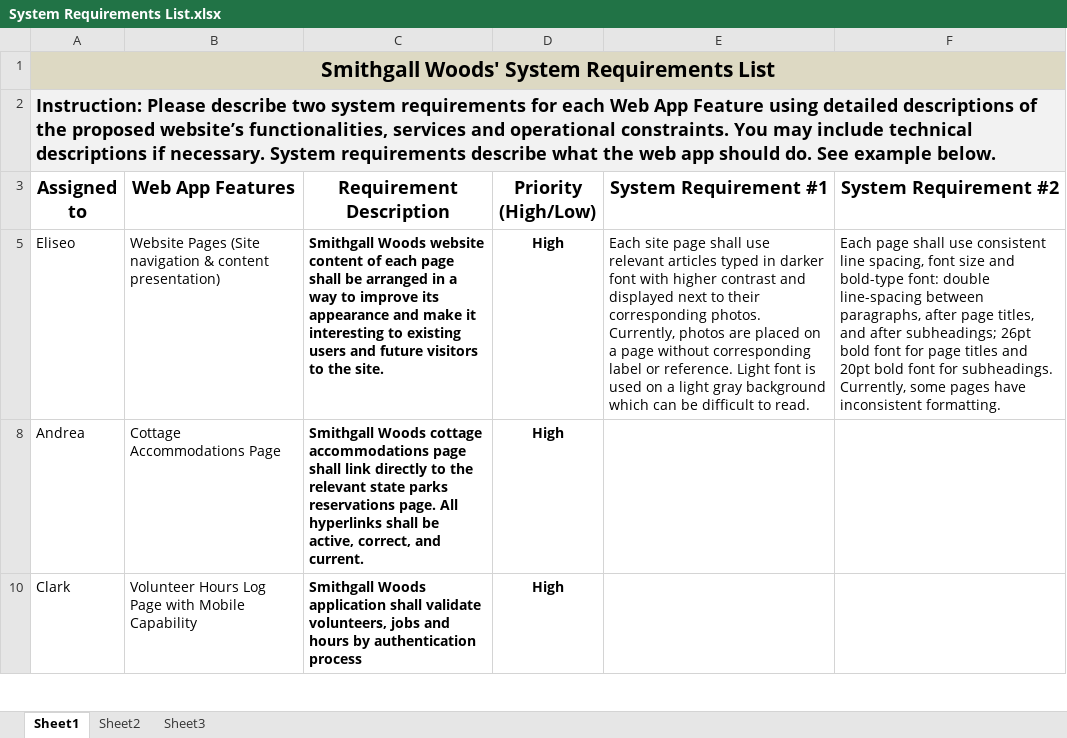
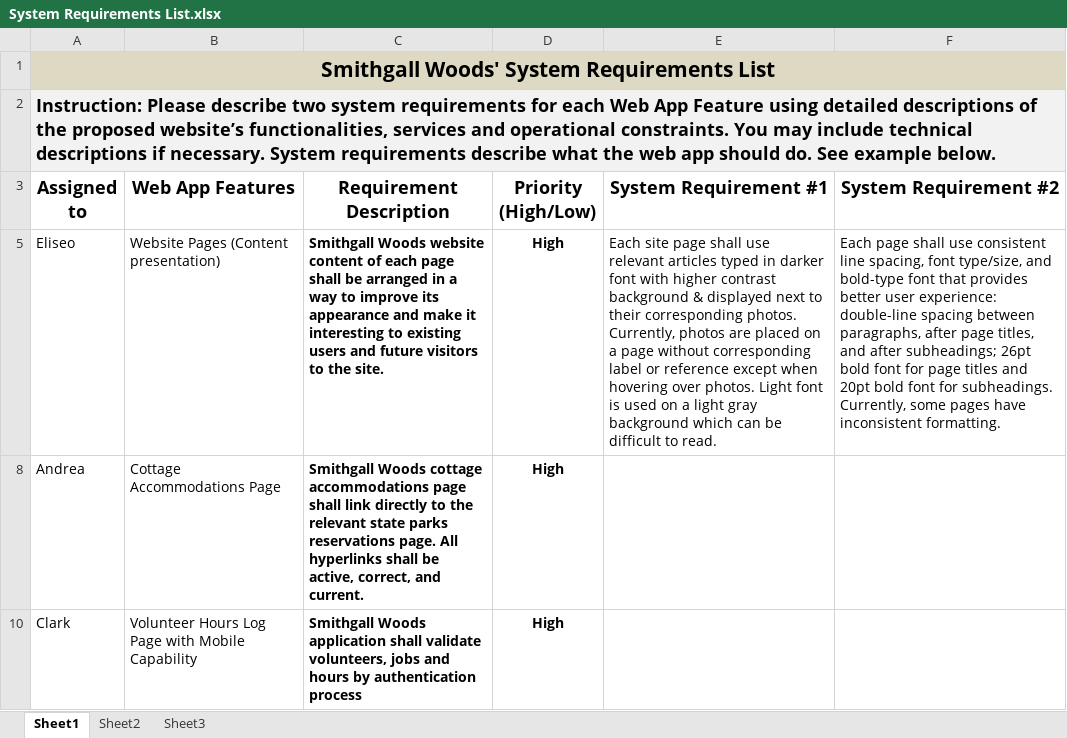
Before and after one commit to ehsantos11/MIST7590-Smithgall-Project, an Excel workbook: System Requirements List.xlsx, sheet Sheet1, drawn as a sheet; only a part is shown; values as stored, in another font and other column widths than the file's, no borders; table styles not drawn; the diff names each change by its address in the sheet, - before the commit and + after, or states it on an @@ line.

Commit message:
This file replaced the User Reqmt Prioritization file

```diff
--- a/System Requirements List.xlsx (sheet Sheet1)
+++ b/System Requirements List.xlsx (sheet Sheet1)
-B5 (Web App Features): Website Pages (Site navigation & content presentation)
+B5 (Web App Features): Website Pages (Content presentation)
-E5 (System Requirement #1): …higher contrast and displayed next to their corresponding photos. Currently, photos are placed on a page without corresponding label or reference. Light font…
+E5 (System Requirement #1): …higher contrast background & displayed next to their corresponding photos. Currently, photos are placed on a page without corresponding label or reference except when hovering over photos. Light font…
-F5 (System Requirement #2): …spacing, font size and bold-type font: double line-spacing between paragraphs,…
+F5 (System Requirement #2): …spacing, font type/size, and bold-type font that provides better user experience: double-line spacing between paragraphs,…
```
